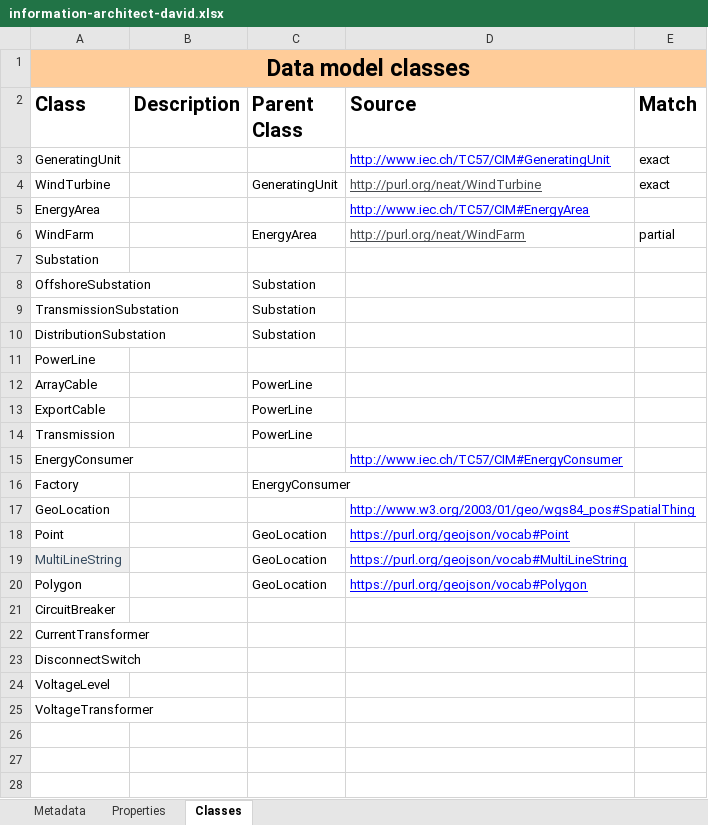
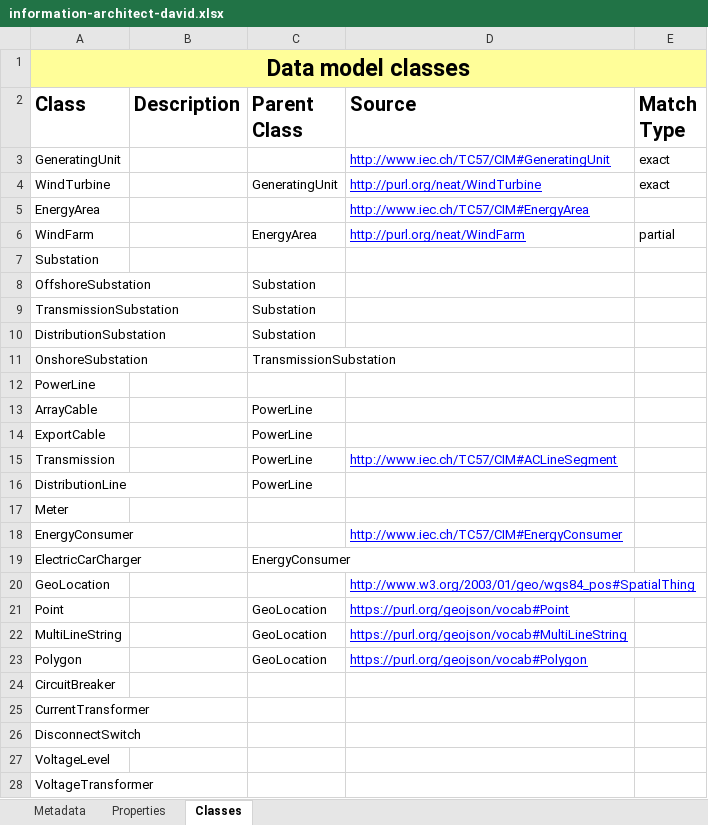
Before and after one commit to cognitedata/neat, an Excel workbook: docs/data-modeling-lifecycle/spreadsheets/information-architect-david.xlsx, sheet Classes, drawn as a sheet; values as stored, in another font and other column widths than the file's, no borders; addresses are those after the commit; the diff names each change by its address in the sheet, - before the commit and + after, or states it on an @@ line.

```diff
--- a/docs/data-modeling-lifecycle/spreadsheets/information-architect-david.xlsx (sheet Classes)
+++ b/docs/data-modeling-lifecycle/spreadsheets/information-architect-david.xlsx (sheet Classes)
-A1:E1 fill: #FFCC99
+A1:E1 fill: #FFFE99
-E2: Match
+E2: Match Type
-D4 text colour: #474B4F
+D4 text colour: #0000FF
-D6 text colour: #474B4F
+D6 text colour: #0000FF
+row 11: OnshoreSubstation |  | TransmissionSubstation
-D15 (Source): (empty)
+D15 (Source): http://www.iec.ch/TC57/CIM#ACLineSegment
+row 16: DistributionLine |  | PowerLine
+row 17: Meter
-A19 (Class): Factory
+A19 (Class): ElectricCarCharger
@@ A22 fill: #EEEEEE → none, text colour: #34495E → black @@
```
Also changed, not shown: sheet Properties, sheet Metadata, 8 other files.
